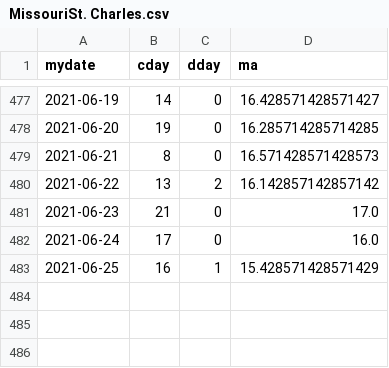
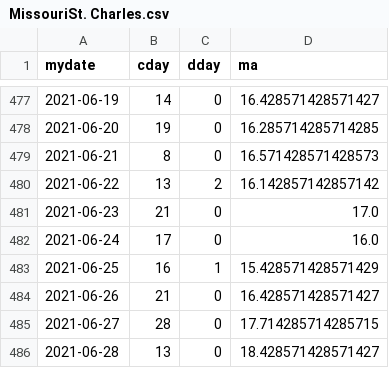
Before and after one commit to jheasly/lane-covid-19, a CSV file: MissouriSt. Charles.csv, drawn as a sheet; only a part is shown, gaps mark what is left out.

Commit message:
New data.

```diff
--- a/MissouriSt. Charles.csv
+++ b/MissouriSt. Charles.csv
@@ -483 +483,4 @@ mydate,cday,dday,ma
 2021-06-25,16,1,15.428571428571429
+2021-06-26,21,0,16.428571428571427
+2021-06-27,28,0,17.714285714285715
+2021-06-28,13,0,18.428571428571427
```
Also changed, not shown: MissouriSt. Louis.csv, OregonLane.csv, 5 other files.
